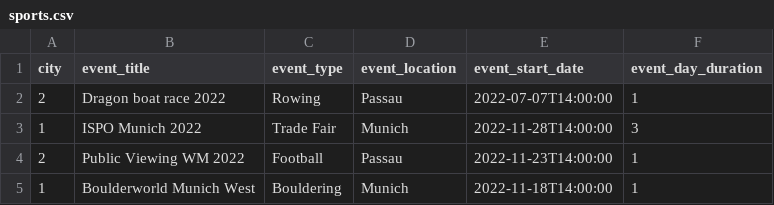
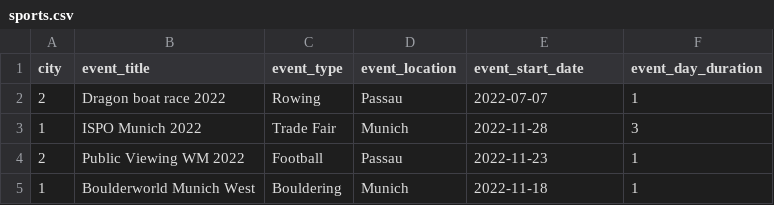
Before and after one commit to hmustafademir/data-on-the-web, a CSV file: sports.csv, drawn as a sheet.

```diff
--- a/sports.csv
+++ b/sports.csv
@@ -1,5 +1,5 @@
 city, event_title,event_type,event_location,event_start_date, event_day_duration
-2, Dragon boat race 2022,Rowing,Passau,2022-07-07T14:00:00,1
-1, ISPO Munich 2022,Trade Fair,Munich,2022-11-28T14:00:00,3
-2, Public Viewing WM 2022, Football, Passau, 2022-11-23T14:00:00,1
-1, Boulderworld Munich West,Bouldering,Munich,2022-11-18T14:00:00,1
+2, Dragon boat race 2022,Rowing,Passau,2022-07-07,1
+1, ISPO Munich 2022,Trade Fair,Munich,2022-11-28,3
+2, Public Viewing WM 2022, Football, Passau, 2022-11-23,1
+1, Boulderworld Munich West,Bouldering,Munich,2022-11-18,1
```
Also changed, not shown: 1 other file.
